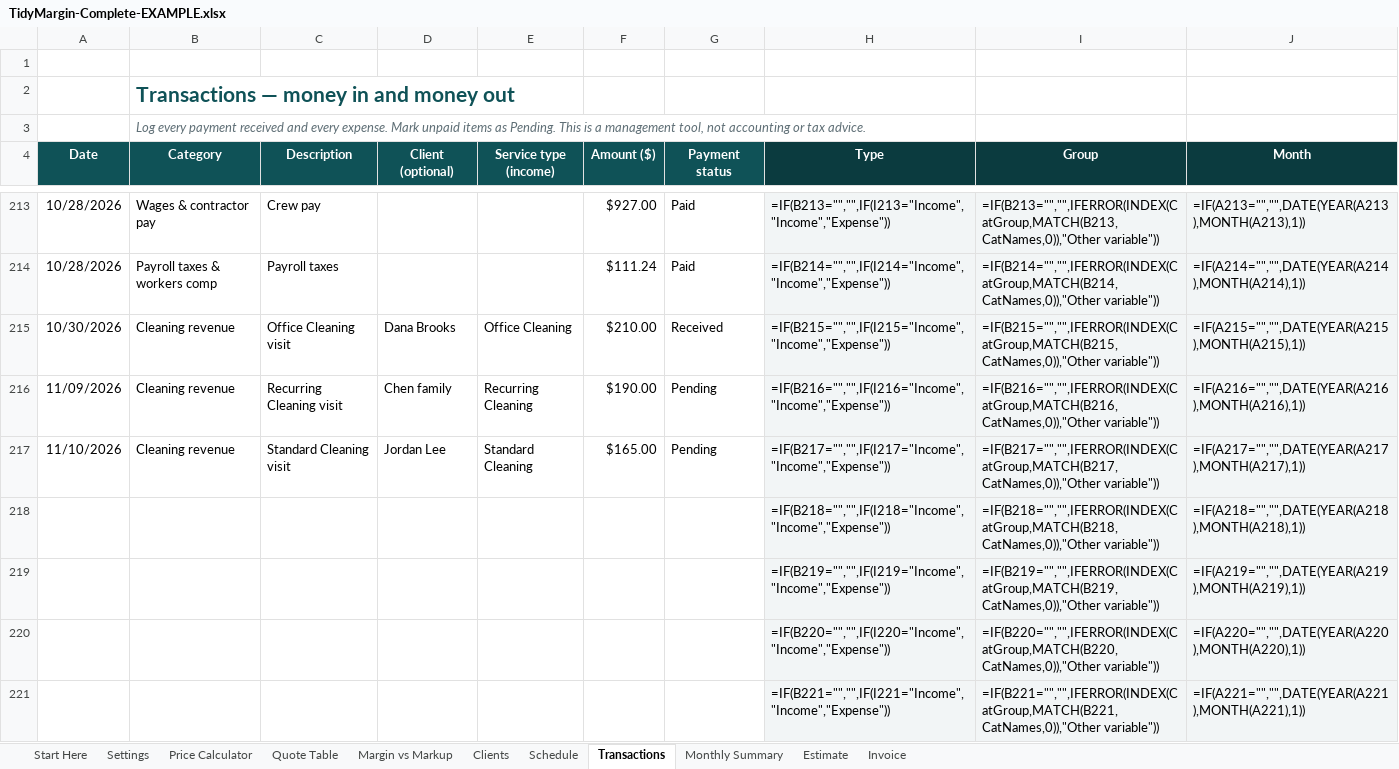
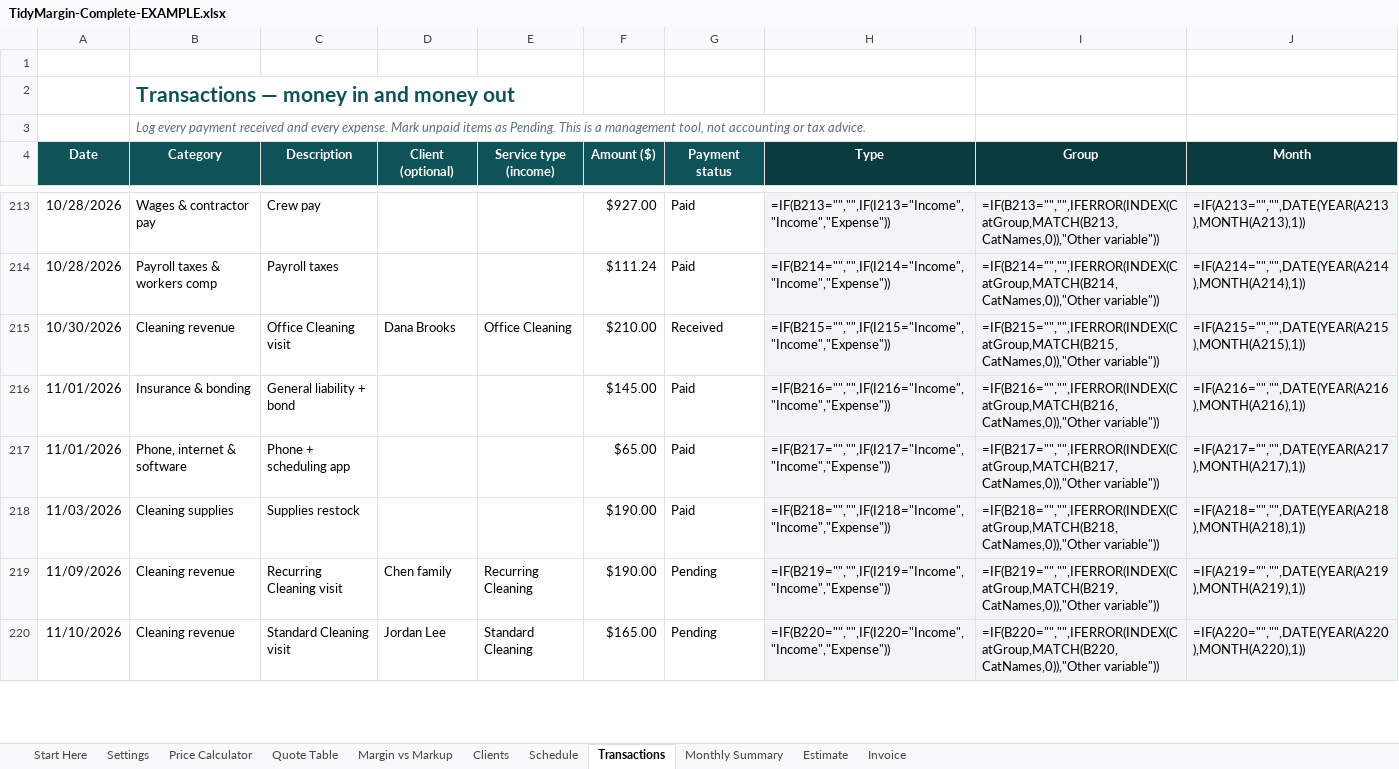
Before and after one commit to Felicordeirofcf/tidymargin, an Excel workbook: products/complete/TidyMargin-Complete-EXAMPLE.xlsx, sheet Transactions, drawn as a sheet; only a part is shown, gaps mark what is left out; values as stored, in another font and other column widths than the file's, no borders; formulas without a stored value are shown as written; conditional formats not drawn; removed rows and columns are numbered as before the commit, all else as after; the diff covers the shown part only; the diff names each change by its address in the sheet, - before the commit and + after, or states it on an @@ line.

```diff
--- a/products/complete/TidyMargin-Complete-EXAMPLE.xlsx (sheet Transactions)
+++ b/products/complete/TidyMargin-Complete-EXAMPLE.xlsx (sheet Transactions)
+row 216: 11/01/2026 | Insurance & bonding | General liability + bond |  |  | $145.00 | Paid | =IF(B216="","",IF(I216="Income","Income","Expense")) | =IF(B216="","",IFERROR(INDEX(CatGroup,MATCH(B216,CatNames,0)),"Other variable")) | =IF(A216="","",DATE(YEAR(A216),MONTH(A216),1))
+row 217: 11/01/2026 | Phone, internet & software | Phone + scheduling app |  |  | $65.00 | Paid | =IF(B217="","",IF(I217="Income","Income","Expense")) | =IF(B217="","",IFERROR(INDEX(CatGroup,MATCH(B217,CatNames,0)),"Other variable")) | =IF(A217="","",DATE(YEAR(A217),MONTH(A217),1))
+row 218: 11/03/2026 | Cleaning supplies | Supplies restock |  |  | $190.00 | Paid | =IF(B218="","",IF(I218="Income","Income","Expense")) | =IF(B218="","",IFERROR(INDEX(CatGroup,MATCH(B218,CatNames,0)),"Other variable")) | =IF(A218="","",DATE(YEAR(A218),MONTH(A218),1))
-H219 (Type): =IF(B216="","",IF(I216="Income","Income","Expense"))
+H219 (Type): =IF(B219="","",IF(I219="Income","Income","Expense"))
-I219 (Group): =IF(B216="","",IFERROR(INDEX(CatGroup,MATCH(B216,CatNames,0)),"Other variable"))
+I219 (Group): =IF(B219="","",IFERROR(INDEX(CatGroup,MATCH(B219,CatNames,0)),"Other variable"))
-J219 (Month): =IF(A216="","",DATE(YEAR(A216),MONTH(A216),1))
+J219 (Month): =IF(A219="","",DATE(YEAR(A219),MONTH(A219),1))
-H220 (Type): =IF(B217="","",IF(I217="Income","Income","Expense"))
+H220 (Type): =IF(B220="","",IF(I220="Income","Income","Expense"))
-I220 (Group): =IF(B217="","",IFERROR(INDEX(CatGroup,MATCH(B217,CatNames,0)),"Other variable"))
+I220 (Group): =IF(B220="","",IFERROR(INDEX(CatGroup,MATCH(B220,CatNames,0)),"Other variable"))
-J220 (Month): =IF(A217="","",DATE(YEAR(A217),MONTH(A217),1))
+J220 (Month): =IF(A220="","",DATE(YEAR(A220),MONTH(A220),1))
-row 218:  |  |  |  |  |  |  | =IF(B218="","",IF(I218="Income","Income","Expense")) | =IF(B218="","",IFERROR(INDEX(CatGroup,MATCH(B218,CatNames,0)),"Other variable")) | =IF(A218="","",DATE(YEAR(A218),MONTH(A218),1))
-row 219:  |  |  |  |  |  |  | =IF(B219="","",IF(I219="Income","Income","Expense")) | =IF(B219="","",IFERROR(INDEX(CatGroup,MATCH(B219,CatNames,0)),"Other variable")) | =IF(A219="","",DATE(YEAR(A219),MONTH(A219),1))
-row 220:  |  |  |  |  |  |  | =IF(B220="","",IF(I220="Income","Income","Expense")) | =IF(B220="","",IFERROR(INDEX(CatGroup,MATCH(B220,CatNames,0)),"Other variable")) | =IF(A220="","",DATE(YEAR(A220),MONTH(A220),1))
-row 221:  |  |  |  |  |  |  | =IF(B221="","",IF(I221="Income","Income","Expense")) | =IF(B221="","",IFERROR(INDEX(CatGroup,MATCH(B221,CatNames,0)),"Other variable")) | =IF(A221="","",DATE(YEAR(A221),MONTH(A221),1))
```
Also changed, not shown: 5 added rows and 4 removed rows elsewhere in this sheet, sheet Settings, sheet Monthly Summary, sheet Price Calculator, products/complete/TidyMargin-Complete.xlsx, products/premium/TidyMargin-Premium-EXAMPLE.xlsx, 22 other files.
